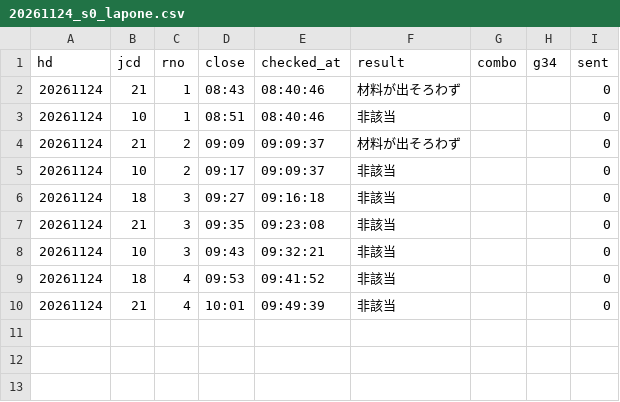
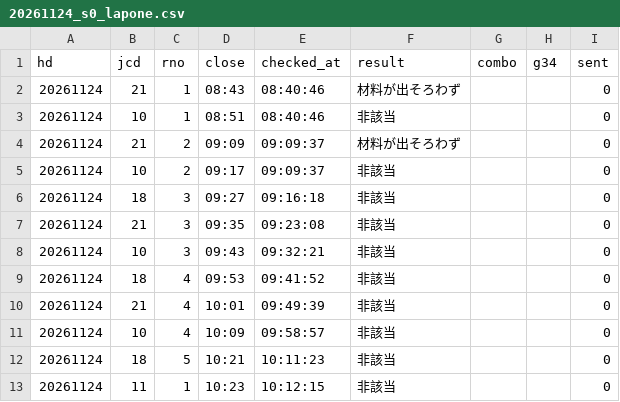
Before and after one commit to tatumibanno-arch/verbose-engine, a CSV file: data/live/log/20261124_s0_lapone.csv, drawn as a sheet; the diff names each change by its address in the sheet, - before the commit and + after, or states it on an @@ line.

```diff
--- a/data/live/log/20261124_s0_lapone.csv
+++ b/data/live/log/20261124_s0_lapone.csv
+row 11: 20261124 | 10 | 4 | 10:09 | 09:58:57 | 非該当 |  |  | 0
+row 12: 20261124 | 18 | 5 | 10:21 | 10:11:23 | 非該当 |  |  | 0
+row 13: 20261124 | 11 | 1 | 10:23 | 10:12:15 | 非該当 |  |  | 0
```
Also changed, not shown: data/live/log/20261124_s0.csv, data/live/log/20261124_s0_oriten.csv, 3 other files.
